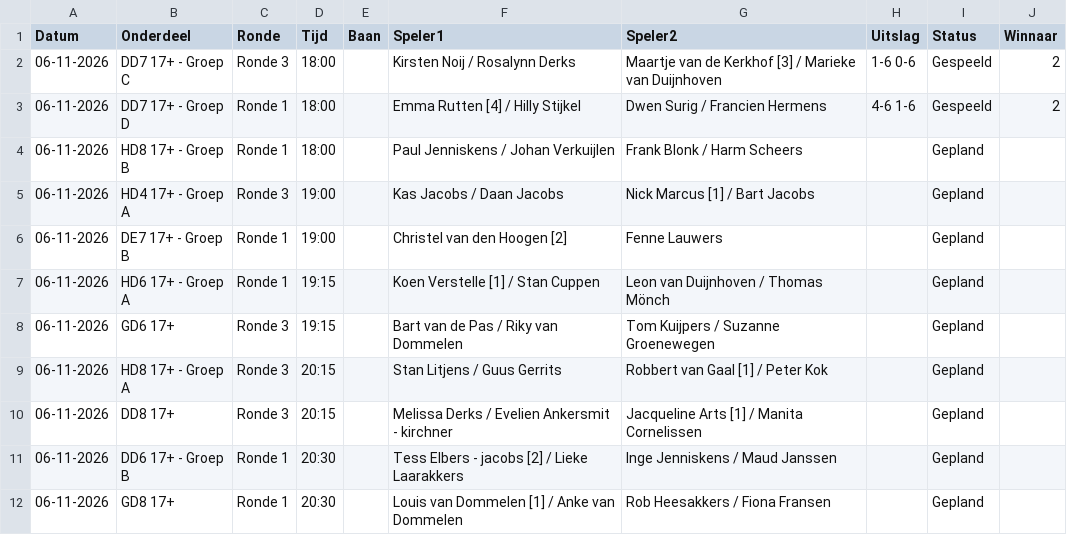
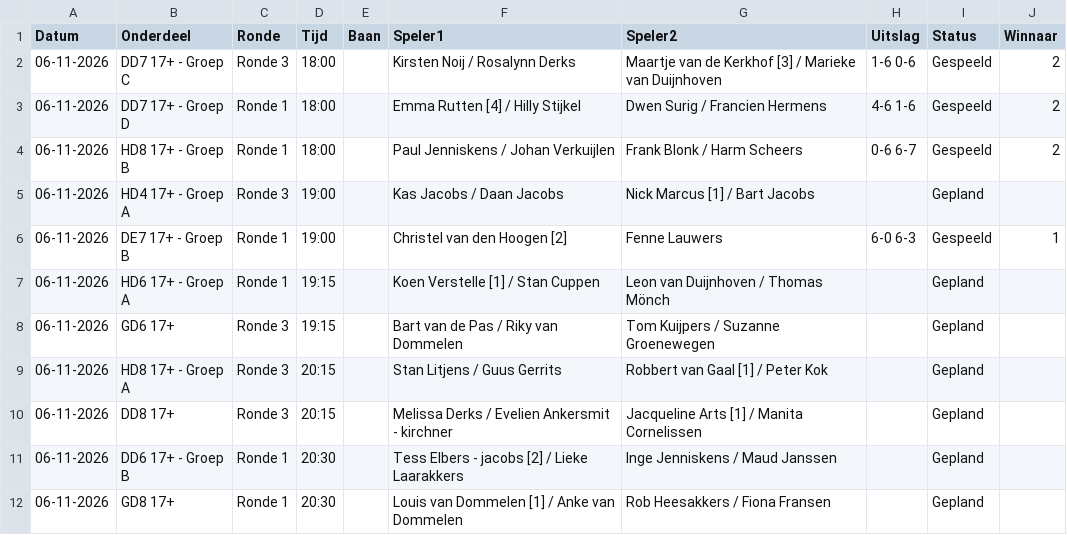
Before and after one commit to Frank2601/nick-fleuren-open, a CSV file: wedstrijden.csv, drawn as a sheet; only a part is shown.

Commit message:
Uitslagen bijgewerkt 20:05

```diff
--- a/wedstrijden.csv
+++ b/wedstrijden.csv
@@ -3,5 +3,5 @@ Datum,Onderdeel,Ronde,Tijd,Baan,Speler1,Speler2,Uitslag,Status,Winnaar
 06-11-2026,DD7 17+ - Groep D,Ronde 1,18:00,,Emma Rutten [4] / Hilly Stijkel,Dwen Surig / Francien Hermens,4-6 1-6,Gespeeld,2
-06-11-2026,HD8 17+ - Groep B,Ronde 1,18:00,,Paul Jenniskens / Johan Verkuijlen,Frank Blonk / Harm Scheers,,Gepland,
+06-11-2026,HD8 17+ - Groep B,Ronde 1,18:00,,Paul Jenniskens / Johan Verkuijlen,Frank Blonk / Harm Scheers,0-6 6-7,Gespeeld,2
 06-11-2026,HD4 17+ - Groep A,Ronde 3,19:00,,Kas Jacobs / Daan Jacobs,Nick Marcus [1] / Bart Jacobs,,Gepland,
-06-11-2026,DE7 17+ - Groep B,Ronde 1,19:00,,Christel van den Hoogen [2],Fenne Lauwers,,Gepland,
+06-11-2026,DE7 17+ - Groep B,Ronde 1,19:00,,Christel van den Hoogen [2],Fenne Lauwers,6-0 6-3,Gespeeld,1
 06-11-2026,HD6 17+ - Groep A,Ronde 1,19:15,,Koen Verstelle [1] / Stan Cuppen,Leon van Duijnhoven / Thomas Mönch,,Gepland,
```
